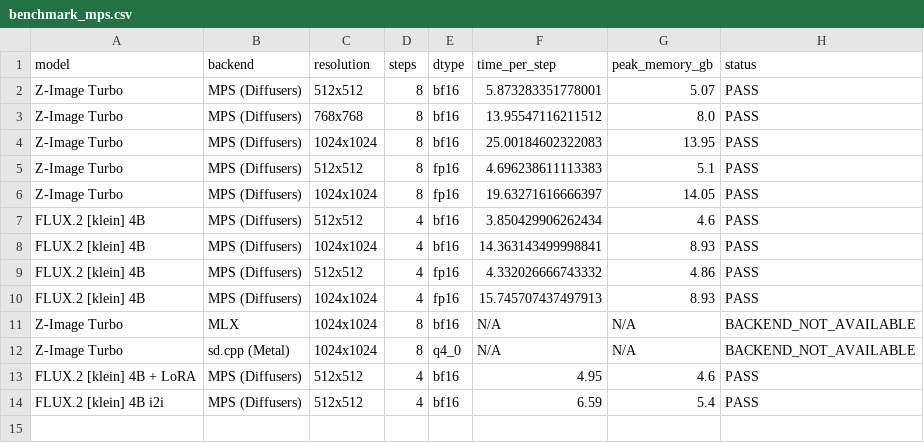
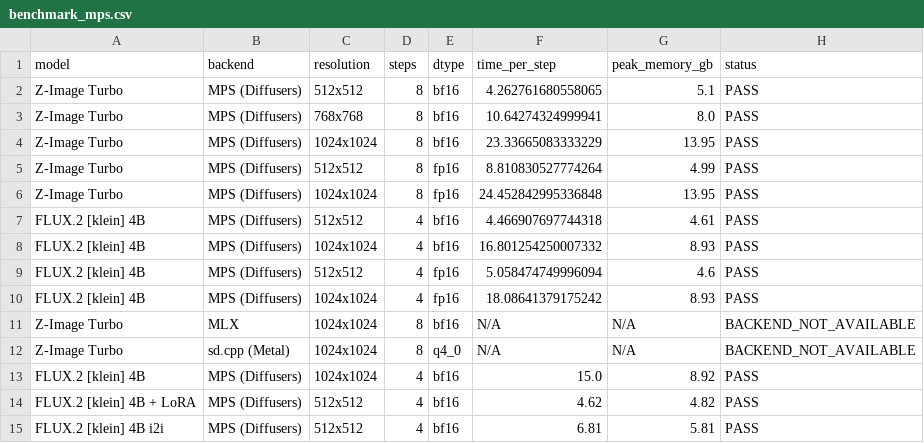
Before and after one commit to Minh-Tam-Solution/ZPix, a CSV file: results/benchmark_mps.csv, drawn as a sheet.

Commit message:
test(bench): re-run with full PASS artifact logging for Task 2/3/4

```diff
--- a/results/benchmark_mps.csv
+++ b/results/benchmark_mps.csv
@@ -1,14 +1,15 @@
 model,backend,resolution,steps,dtype,time_per_step,peak_memory_gb,status
-Z-Image Turbo,MPS (Diffusers),512x512,8,bf16,5.873283351778001,5.07,PASS
-Z-Image Turbo,MPS (Diffusers),768x768,8,bf16,13.95547116211512,8.0,PASS
-Z-Image Turbo,MPS (Diffusers),1024x1024,8,bf16,25.00184602322083,13.95,PASS
-Z-Image Turbo,MPS (Diffusers),512x512,8,fp16,4.696238611113383,5.1,PASS
-Z-Image Turbo,MPS (Diffusers),1024x1024,8,fp16,19.63271616666397,14.05,PASS
-FLUX.2 [klein] 4B,MPS (Diffusers),512x512,4,bf16,3.850429906262434,4.6,PASS
-FLUX.2 [klein] 4B,MPS (Diffusers),1024x1024,4,bf16,14.363143499998841,8.93,PASS
-FLUX.2 [klein] 4B,MPS (Diffusers),512x512,4,fp16,4.332026666743332,4.86,PASS
-FLUX.2 [klein] 4B,MPS (Diffusers),1024x1024,4,fp16,15.745707437497913,8.93,PASS
+Z-Image Turbo,MPS (Diffusers),512x512,8,bf16,4.262761680558065,5.1,PASS
+Z-Image Turbo,MPS (Diffusers),768x768,8,bf16,10.64274324999941,8.0,PASS
+Z-Image Turbo,MPS (Diffusers),1024x1024,8,bf16,23.33665083333229,13.95,PASS
+Z-Image Turbo,MPS (Diffusers),512x512,8,fp16,8.810830527774264,4.99,PASS
+Z-Image Turbo,MPS (Diffusers),1024x1024,8,fp16,24.452842995336848,13.95,PASS
+FLUX.2 [klein] 4B,MPS (Diffusers),512x512,4,bf16,4.466907697744318,4.61,PASS
+FLUX.2 [klein] 4B,MPS (Diffusers),1024x1024,4,bf16,16.801254250007332,8.93,PASS
+FLUX.2 [klein] 4B,MPS (Diffusers),512x512,4,fp16,5.058474749996094,4.6,PASS
+FLUX.2 [klein] 4B,MPS (Diffusers),1024x1024,4,fp16,18.08641379175242,8.93,PASS
 Z-Image Turbo,MLX,1024x1024,8,bf16,N/A,N/A,BACKEND_NOT_AVAILABLE
 Z-Image Turbo,sd.cpp (Metal),1024x1024,8,q4_0,N/A,N/A,BACKEND_NOT_AVAILABLE
-FLUX.2 [klein] 4B + LoRA,MPS (Diffusers),512x512,4,bf16,4.95,4.6,PASS
-FLUX.2 [klein] 4B i2i,MPS (Diffusers),512x512,4,bf16,6.59,5.4,PASS
+FLUX.2 [klein] 4B,MPS (Diffusers),1024x1024,4,bf16,15.0,8.92,PASS
+FLUX.2 [klein] 4B + LoRA,MPS (Diffusers),512x512,4,bf16,4.62,4.82,PASS
+FLUX.2 [klein] 4B i2i,MPS (Diffusers),512x512,4,bf16,6.81,5.81,PASS
```
